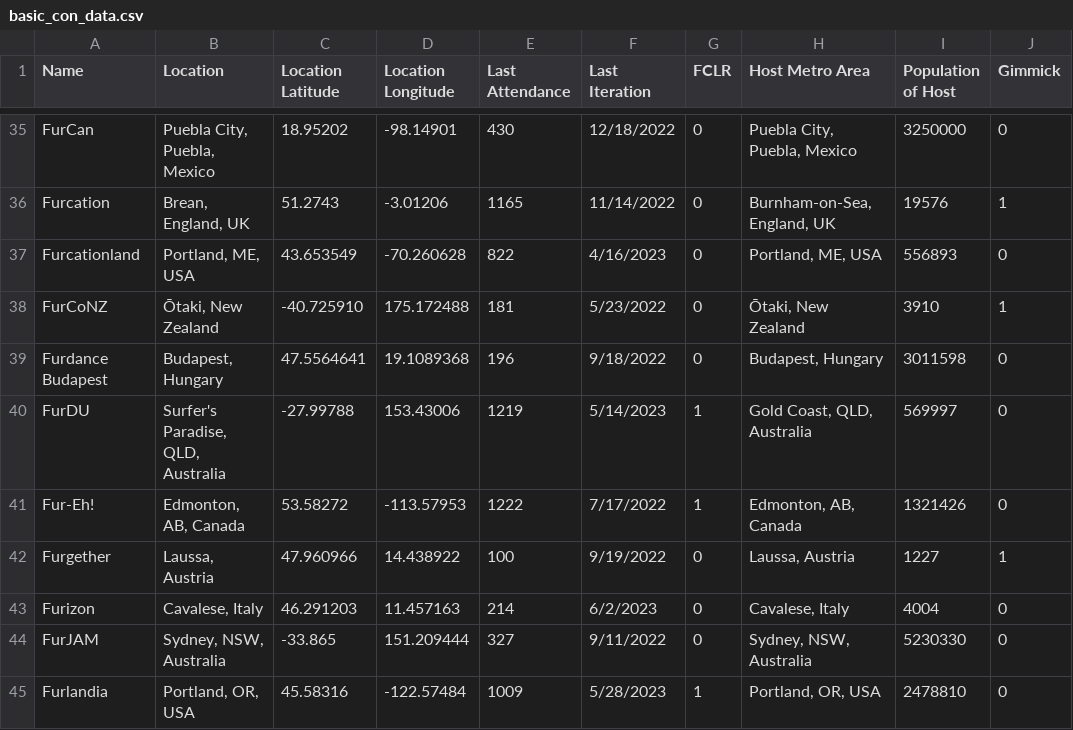
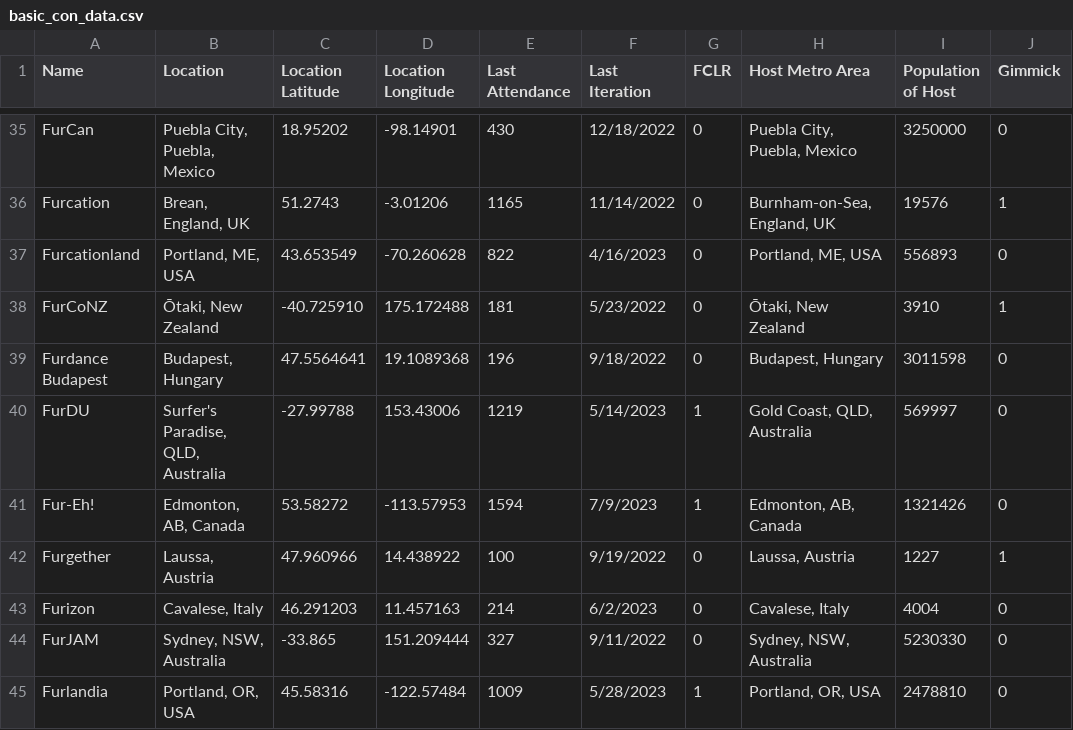
Before and after one commit to huehuecoyotl/furry-con-map, a CSV file: basic_con_data.csv, drawn as a sheet; only a part is shown, gaps mark what is left out.

Commit message:
thanks to jay enfield for update

```diff
--- a/basic_con_data.csv
+++ b/basic_con_data.csv
@@ -40,3 +40,3 @@
 "FurDU","Surfer's Paradise, QLD, Australia",-27.99788,153.43006,1219,"5/14/2023",1,"Gold Coast, QLD, Australia",569997,0
-"Fur-Eh!","Edmonton, AB, Canada",53.58272,-113.57953,1222,"7/17/2022",1,"Edmonton, AB, Canada",1321426,0
+"Fur-Eh!","Edmonton, AB, Canada",53.58272,-113.57953,1594,"7/9/2023",1,"Edmonton, AB, Canada",1321426,0
 "Furgether","Laussa, Austria",47.960966,14.438922,100,"9/19/2022",0,"Laussa, Austria",1227,1
```
